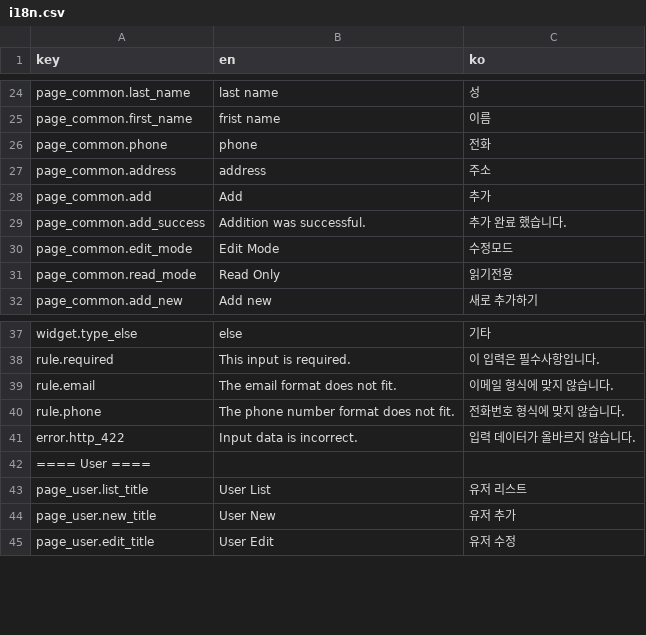
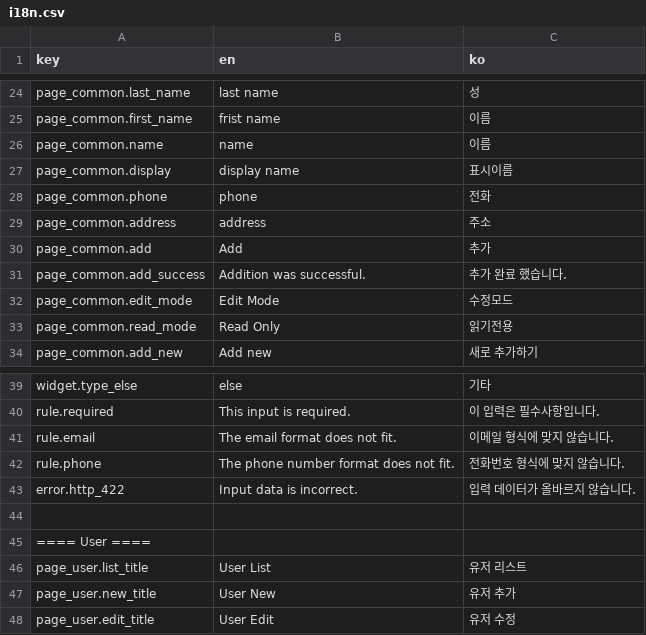
Before and after one commit to yiunsr/suerp, a CSV file: front/src/assets/csv/i18n.csv, drawn as a sheet; only a part is shown, gaps mark what is left out; the diff covers the shown part only; the diff names each change by its address in the sheet, - before the commit and + after, or states it on an @@ line.

```diff
--- a/front/src/assets/csv/i18n.csv
+++ b/front/src/assets/csv/i18n.csv
+row 26: page_common.name | name | 이름
+row 27: page_common.display | display name | 표시이름
+row 44: (empty)
```
Also changed, not shown: 33 added rows and 1 edited cell elsewhere in this file, 16 other files.
